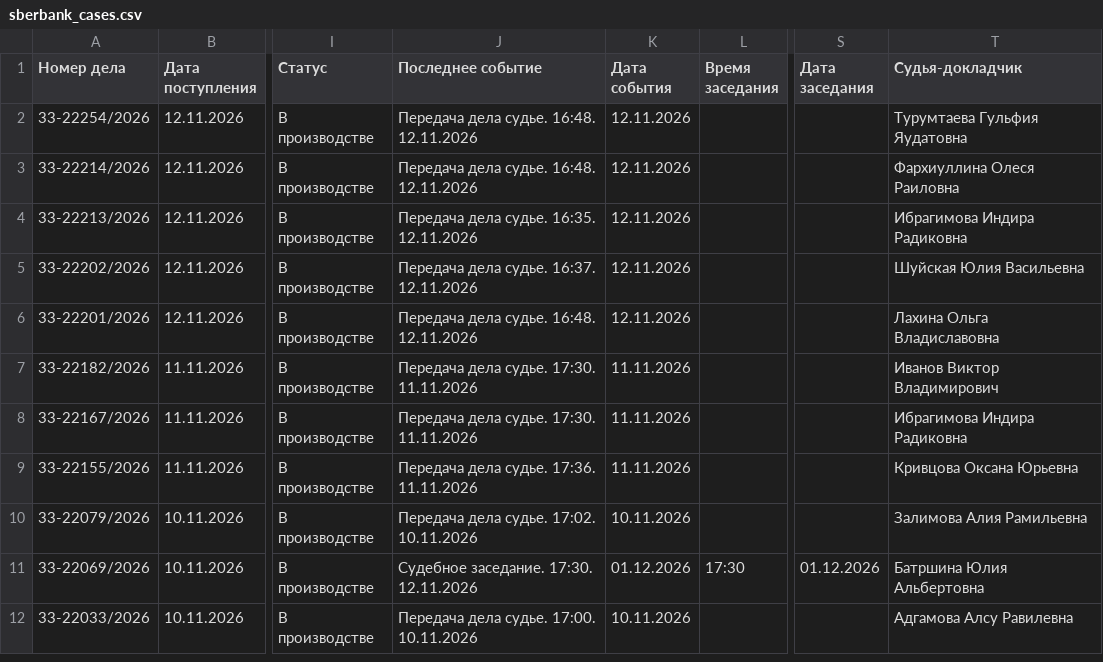
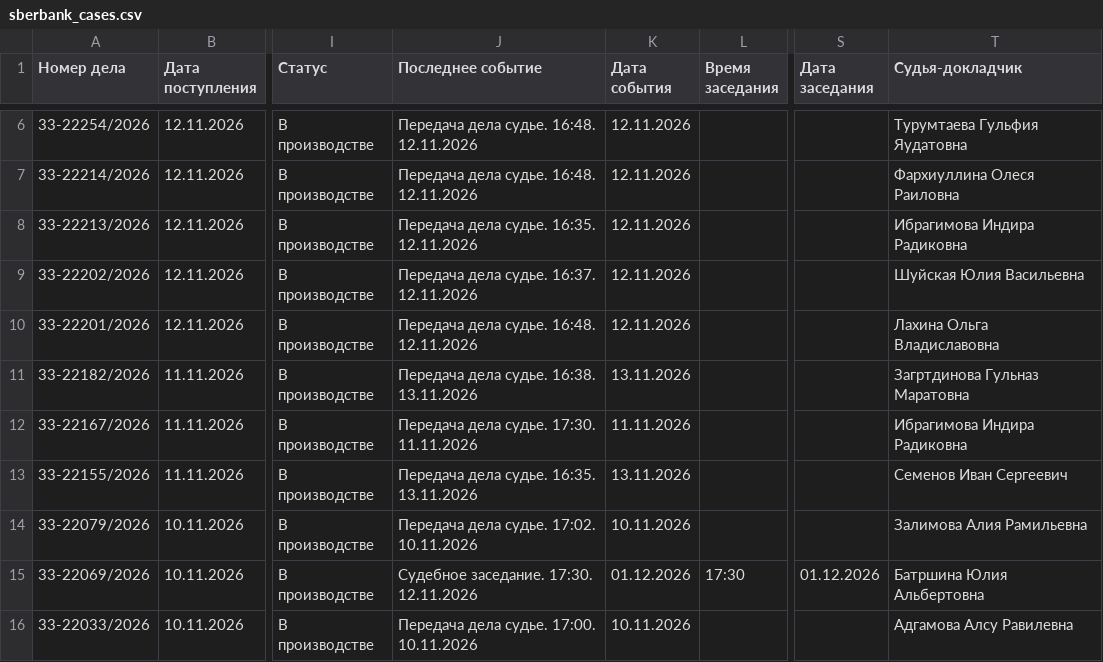
Before and after one commit to SelivanovAS/dashboard-bashkortostan, a CSV file: data/sberbank_cases.csv, drawn as a sheet; only a part is shown, gaps mark what is left out; addresses are those after the commit; the diff covers the shown part only; the diff names each change by its address in the sheet, - before the commit and + after, or states it on an @@ line.

```diff
--- a/data/sberbank_cases.csv
+++ b/data/sberbank_cases.csv
-J11 (Последнее событие): Передача дела судье. 17:30. 11.11.2026
+J11 (Последнее событие): Передача дела судье. 16:38. 13.11.2026
-K11 (Дата события): 11.11.2026
+K11 (Дата события): 13.11.2026
-T11 (Судья-докладчик): Иванов Виктор Владимирович
+T11 (Судья-докладчик): Загртдинова Гульназ Маратовна
-J13 (Последнее событие): Передача дела судье. 17:36. 11.11.2026
+J13 (Последнее событие): Передача дела судье. 16:35. 13.11.2026
-K13 (Дата события): 11.11.2026
+K13 (Дата события): 13.11.2026
-T13 (Судья-докладчик): Кривцова Оксана Юрьевна
+T13 (Судья-докладчик): Семенов Иван Сергеевич
```
Also changed, not shown: 4 added rows, 2 removed rows and 58 edited cells elsewhere in this file, data/sberbank_cases_archive.csv, 12 other files.
